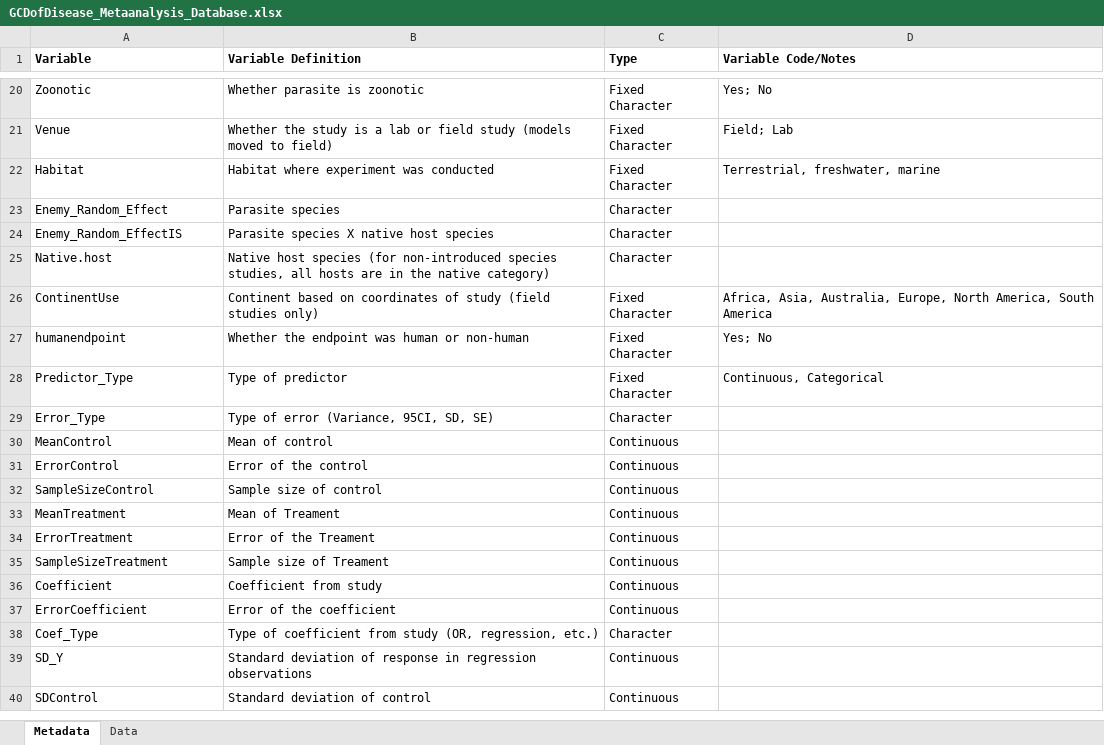
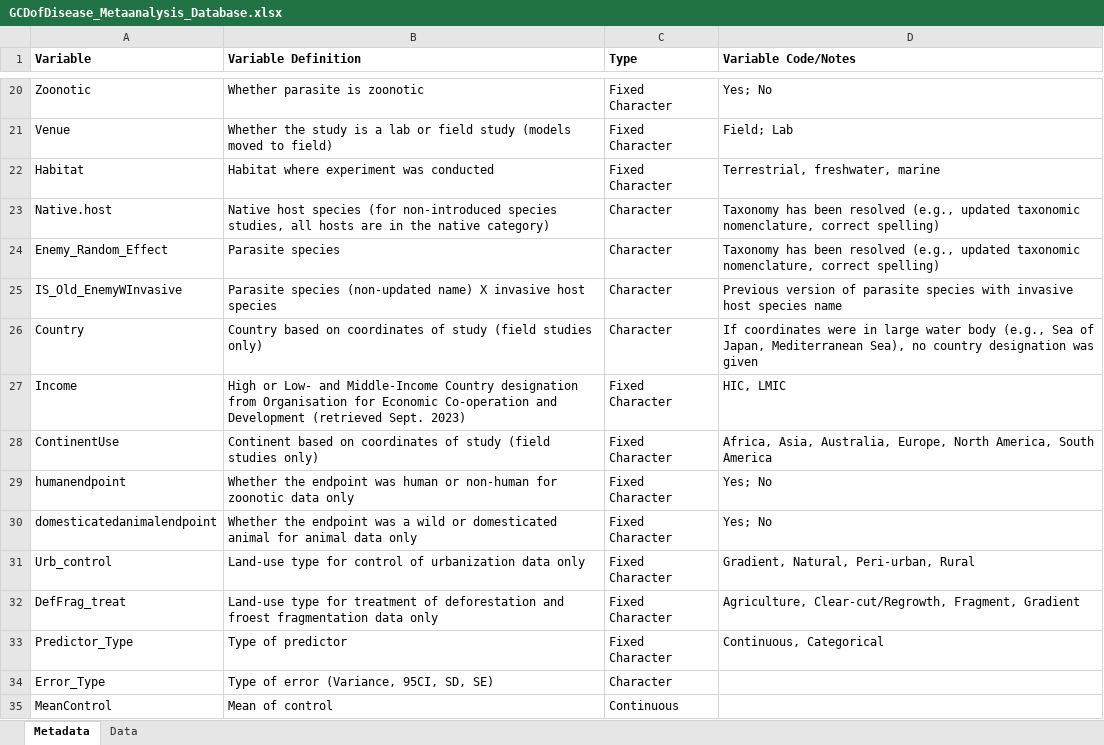
Before and after one commit to mahonmb/GCDofDisease, an Excel workbook: Data/GCDofDisease_Metaanalysis_Database.xlsx, sheet Metadata, drawn as a sheet; only a part is shown, gaps mark what is left out; the shorter side is filled out with more unchanged rows; values as stored, in another font and other column widths than the file's, no borders; removed rows and columns are numbered as before the commit, all else as after; the diff names each change by its address in the sheet, - before the commit and + after, or states it on an @@ line.

Commit message:
Update all to most recent version

```diff
--- a/Data/GCDofDisease_Metaanalysis_Database.xlsx (sheet Metadata)
+++ b/Data/GCDofDisease_Metaanalysis_Database.xlsx (sheet Metadata)
-row 23: Enemy_Random_Effect | Parasite species | Character
-row 24: Enemy_Random_EffectIS | Parasite species X native host species | Character
-D23 (Variable Code/Notes): (empty)
+D23 (Variable Code/Notes): Taxonomy has been resolved (e.g., updated taxonomic nomenclature, correct spelling)
+row 24: Enemy_Random_Effect | Parasite species | Character | Taxonomy has been resolved (e.g., updated taxonomic nomenclature, correct spelling)
+row 25: IS_Old_EnemyWInvasive | Parasite species (non-updated name) X invasive host species | Character | Previous version of parasite species with invasive host species name
+row 26: Country | Country based on coordinates of study (field studies only) | Character | If coordinates were in large water body (e.g., Sea of Japan, Mediterranean Sea), no country designation was given
+row 27: Income | High or Low- and Middle-Income Country designation from Organisation for Economic Co-operation and Development (retrieved Sept. 2023) | Fixed Character | HIC, LMIC
-B29 (Variable Definition): …or non-human
+B29 (Variable Definition): …or non-human for zoonotic data only
+row 30: domesticatedanimalendpoint | Whether the endpoint was a wild or domesticated animal for animal data only | Fixed Character | Yes; No
+row 31: Urb_control | Land-use type for control of urbanization data only | Fixed Character | Gradient, Natural, Peri-urban, Rural
+row 32: DefFrag_treat | Land-use type for treatment of deforestation and froest fragmentation data only | Fixed Character | Agriculture, Clear-cut/Regrowth, Fragment, Gradient
```
Also changed, not shown: sheet Data, 8 other files.
